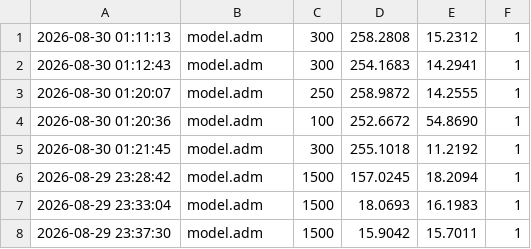
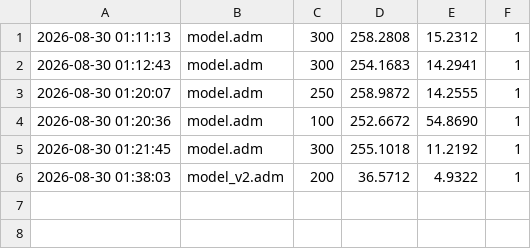
Before and after one commit to FiveTechSoft/tinyllama, a CSV file: adaptive/metrics.csv, drawn as a sheet.

Commit message:
adaptive: chat CLI con aprendizaje en vivo (sesion.bin) + workflow de 4 ciclos diarios verificado en Actions

```diff
--- a/adaptive/metrics.csv
+++ b/adaptive/metrics.csv
@@ -5,4 +5,2 @@
 2026-08-30 01:21:45,model.adm,300,255.1018,11.2192,1
-2026-08-29 23:28:42,model.adm,1500,157.0245,18.2094,1
-2026-08-29 23:33:04,model.adm,1500,18.0693,16.1983,1
-2026-08-29 23:37:30,model.adm,1500,15.9042,15.7011,1
+2026-08-30 01:38:03,model_v2.adm,200,36.5712,4.9322,1
```
Also changed, not shown: 29 other files.
